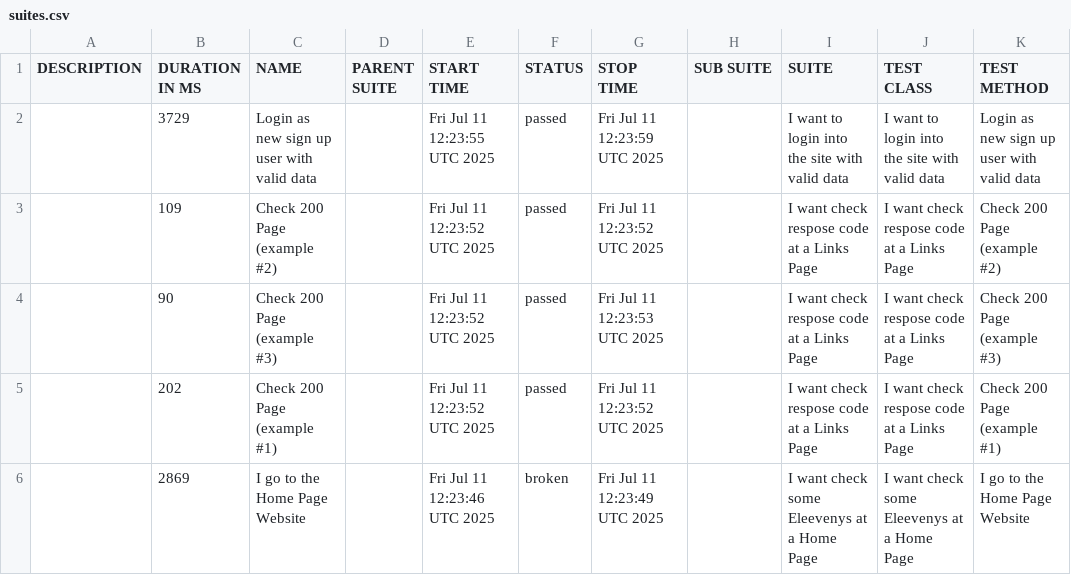
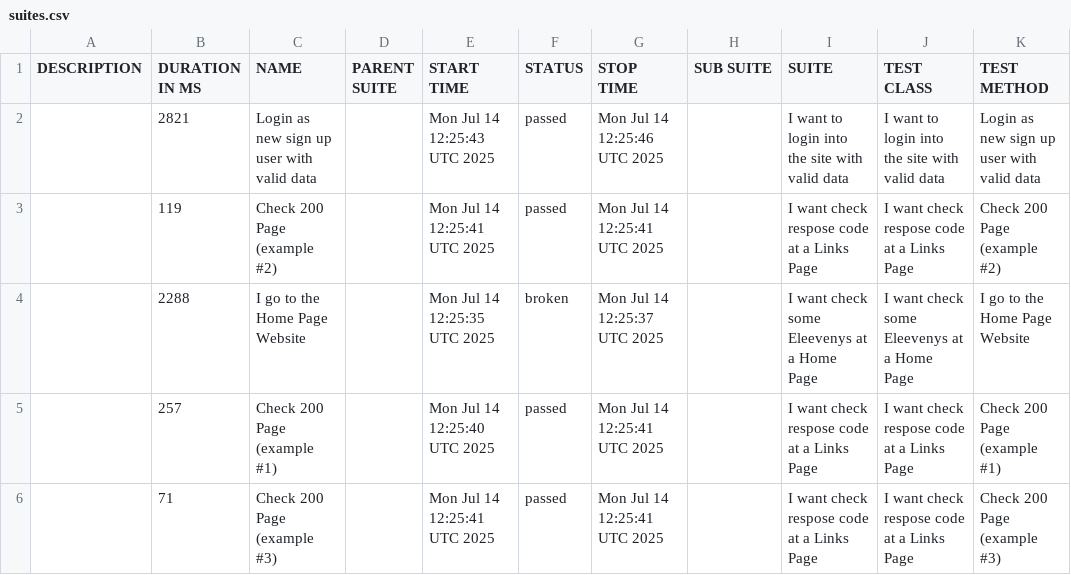
Before and after one commit to tmqa2408/cypress_Cucumber_BDD, a CSV file: data/suites.csv, drawn as a sheet.

```diff
--- a/data/suites.csv
+++ b/data/suites.csv
@@ -1,6 +1,6 @@
 "DESCRIPTION","DURATION IN MS","NAME","PARENT SUITE","START TIME","STATUS","STOP TIME","SUB SUITE","SUITE","TEST CLASS","TEST METHOD"
-"","3729","Login as new sign up user with valid data","","Fri Jul 11 12:23:55 UTC 2025","passed","Fri Jul 11 12:23:59 UTC 2025","","I want to login into the site with valid data","I want to login into the site with valid data","Login as new sign up user with valid data"
-"","109","Check 200 Page (example #2)","","Fri Jul 11 12:23:52 UTC 2025","passed","Fri Jul 11 12:23:52 UTC 2025","","I want check respose code at a Links Page","I want check respose code at a Links Page","Check 200 Page (example #2)"
-"","90","Check 200 Page (example #3)","","Fri Jul 11 12:23:52 UTC 2025","passed","Fri Jul 11 12:23:53 UTC 2025","","I want check respose code at a Links Page","I want check respose code at a Links Page","Check 200 Page (example #3)"
-"","202","Check 200 Page (example #1)","","Fri Jul 11 12:23:52 UTC 2025","passed","Fri Jul 11 12:23:52 UTC 2025","","I want check respose code at a Links Page","I want check respose code at a Links Page","Check 200 Page (example #1)"
-"","2869","I go to the Home Page Website","","Fri Jul 11 12:23:46 UTC 2025","broken","Fri Jul 11 12:23:49 UTC 2025","","I want check some Eleevenys at a Home Page","I want check some Eleevenys at a Home Page","I go to the Home Page Website"
+"","2821","Login as new sign up user with valid data","","Mon Jul 14 12:25:43 UTC 2025","passed","Mon Jul 14 12:25:46 UTC 2025","","I want to login into the site with valid data","I want to login into the site with valid data","Login as new sign up user with valid data"
+"","119","Check 200 Page (example #2)","","Mon Jul 14 12:25:41 UTC 2025","passed","Mon Jul 14 12:25:41 UTC 2025","","I want check respose code at a Links Page","I want check respose code at a Links Page","Check 200 Page (example #2)"
+"","2288","I go to the Home Page Website","","Mon Jul 14 12:25:35 UTC 2025","broken","Mon Jul 14 12:25:37 UTC 2025","","I want check some Eleevenys at a Home Page","I want check some Eleevenys at a Home Page","I go to the Home Page Website"
+"","257","Check 200 Page (example #1)","","Mon Jul 14 12:25:40 UTC 2025","passed","Mon Jul 14 12:25:41 UTC 2025","","I want check respose code at a Links Page","I want check respose code at a Links Page","Check 200 Page (example #1)"
+"","71","Check 200 Page (example #3)","","Mon Jul 14 12:25:41 UTC 2025","passed","Mon Jul 14 12:25:41 UTC 2025","","I want check respose code at a Links Page","I want check respose code at a Links Page","Check 200 Page (example #3)"
```
Also changed, not shown: 25 other files.
